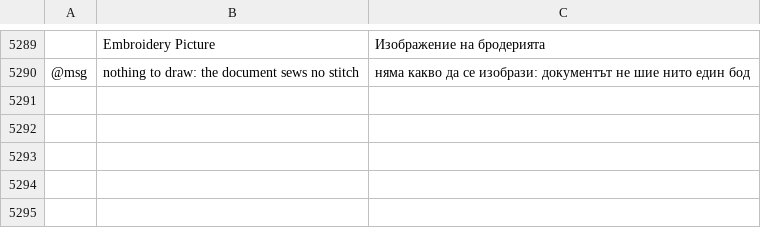
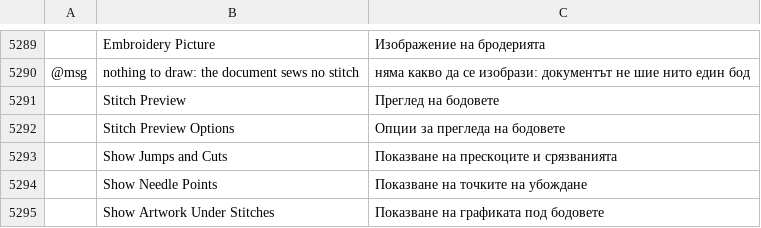
Before and after one commit to przbat-public/vectorcraft-stitch, a TSV file: crates/ui-egui/src/i18n/bg.tsv, drawn as a sheet; only a part is shown, gaps mark what is left out; the diff names each change by its address in the sheet, - before the commit and + after, or states it on an @@ line.

```diff
--- a/crates/ui-egui/src/i18n/bg.tsv
+++ b/crates/ui-egui/src/i18n/bg.tsv
+row 5291:  | Stitch Preview | Преглед на бодовете
+row 5292:  | Stitch Preview Options | Опции за прегледа на бодовете
+row 5293:  | Show Jumps and Cuts | Показване на прескоците и срязванията
+row 5294:  | Show Needle Points | Показване на точките на убождане
+row 5295:  | Show Artwork Under Stitches | Показване на графиката под бодовете
```
Also changed, not shown: crates/ui-egui/src/i18n/el.tsv, crates/ui-egui/src/i18n/ja.tsv, 27 other files.
